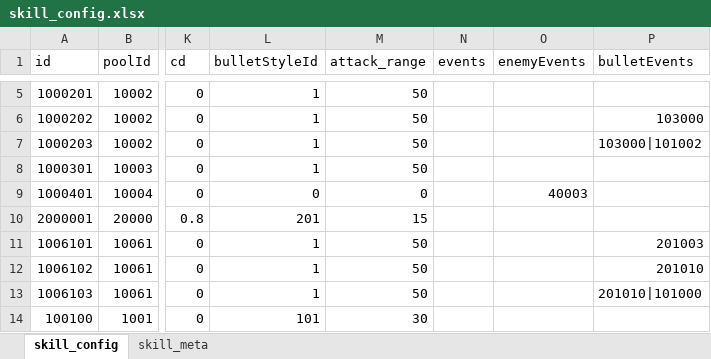
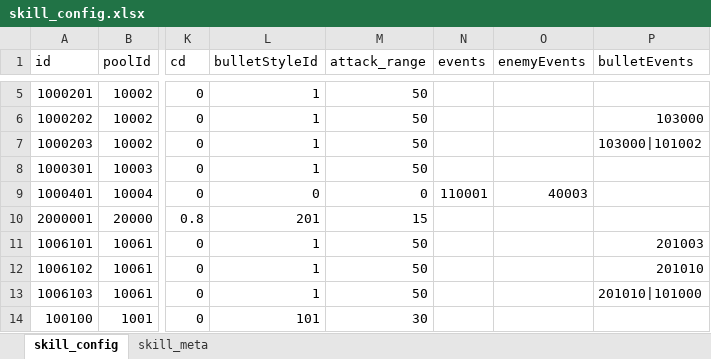
Before and after one commit to Tuusen/p1_client, an Excel workbook: Configs/skill_config.xlsx, sheet skill_config, drawn as a sheet; only a part is shown, gaps mark what is left out; values as stored, in another font and other column widths than the file's, no borders; the diff names each change by its address in the sheet, - before the commit and + after, or states it on an @@ line.

```diff
--- a/Configs/skill_config.xlsx (sheet skill_config)
+++ b/Configs/skill_config.xlsx (sheet skill_config)
-N9 (events): (empty)
+N9 (events): 110001
```
Also changed, not shown: Configs/event_config.xlsx, Configs/hero_config.xlsx, 18 other files.
